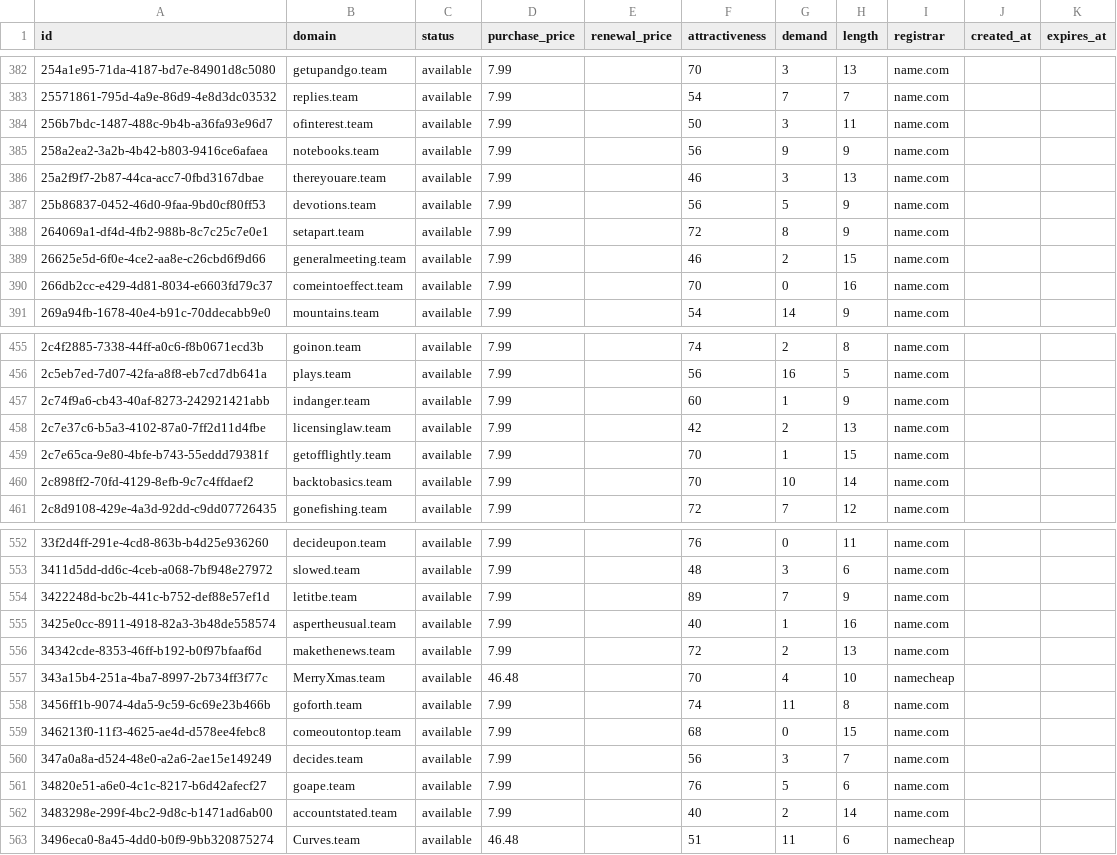
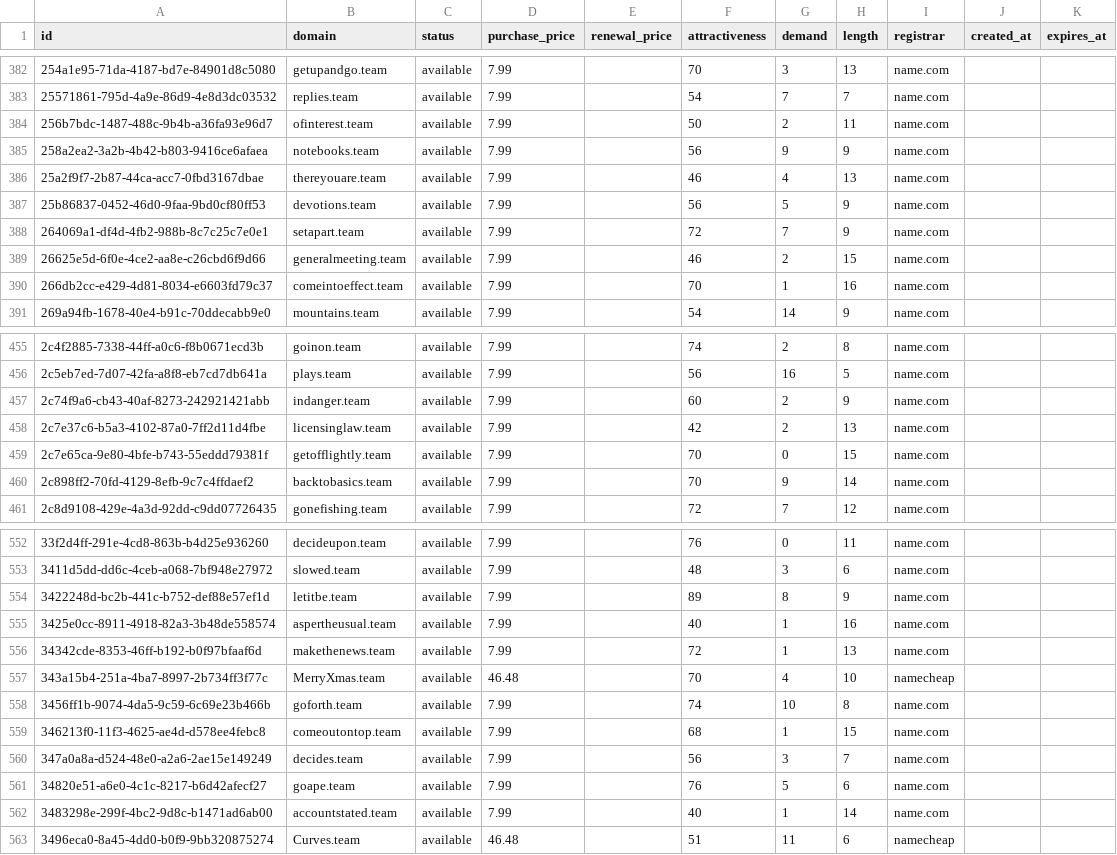
Before and after one commit to UniqueDomains/team-oneword-domains, a CSV file: team.csv, drawn as a sheet; only a part is shown, gaps mark what is left out; the diff covers the shown part only.

Commit message:
Domains update

```diff
--- a/team.csv
+++ b/team.csv
@@ -383,9 +383,9 @@ id,domain,status,purchase_price,renewal_price,attractiveness,demand,length,regis
 25571861-795d-4a9e-86d9-4e8d3dc03532,replies.team,available,7.99,,54,7,7,name.com,,
-256b7bdc-1487-488c-9b4b-a36fa93e96d7,ofinterest.team,available,7.99,,50,3,11,name.com,,
+256b7bdc-1487-488c-9b4b-a36fa93e96d7,ofinterest.team,available,7.99,,50,2,11,name.com,,
 258a2ea2-3a2b-4b42-b803-9416ce6afaea,notebooks.team,available,7.99,,56,9,9,name.com,,
-25a2f9f7-2b87-44ca-acc7-0fbd3167dbae,thereyouare.team,available,7.99,,46,3,13,name.com,,
+25a2f9f7-2b87-44ca-acc7-0fbd3167dbae,thereyouare.team,available,7.99,,46,4,13,name.com,,
 25b86837-0452-46d0-9faa-9bd0cf80ff53,devotions.team,available,7.99,,56,5,9,name.com,,
-264069a1-df4d-4fb2-988b-8c7c25c7e0e1,setapart.team,available,7.99,,72,8,9,name.com,,
+264069a1-df4d-4fb2-988b-8c7c25c7e0e1,setapart.team,available,7.99,,72,7,9,name.com,,
 26625e5d-6f0e-4ce2-aa8e-c26cbd6f9d66,generalmeeting.team,available,7.99,,46,2,15,name.com,,
-266db2cc-e429-4d81-8034-e6603fd79c37,comeintoeffect.team,available,7.99,,70,0,16,name.com,,
+266db2cc-e429-4d81-8034-e6603fd79c37,comeintoeffect.team,available,7.99,,70,1,16,name.com,,
 269a94fb-1678-40e4-b91c-70ddecabb9e0,mountains.team,available,7.99,,54,14,9,name.com,,
@@ -456,6 +456,6 @@ id,domain,status,purchase_price,renewal_price,attractiveness,demand,length,regis
 2c5eb7ed-7d07-42fa-a8f8-eb7cd7db641a,plays.team,available,7.99,,56,16,5,name.com,,
-2c74f9a6-cb43-40af-8273-242921421abb,indanger.team,available,7.99,,60,1,9,name.com,,
+2c74f9a6-cb43-40af-8273-242921421abb,indanger.team,available,7.99,,60,2,9,name.com,,
 2c7e37c6-b5a3-4102-87a0-7ff2d11d4fbe,licensinglaw.team,available,7.99,,42,2,13,name.com,,
-2c7e65ca-9e80-4bfe-b743-55eddd79381f,getofflightly.team,available,7.99,,70,1,15,name.com,,
-2c898ff2-70fd-4129-8efb-9c7c4ffdaef2,backtobasics.team,available,7.99,,70,10,14,name.com,,
+2c7e65ca-9e80-4bfe-b743-55eddd79381f,getofflightly.team,available,7.99,,70,0,15,name.com,,
+2c898ff2-70fd-4129-8efb-9c7c4ffdaef2,backtobasics.team,available,7.99,,70,9,14,name.com,,
 2c8d9108-429e-4a3d-92dd-c9dd07726435,gonefishing.team,available,7.99,,72,7,12,name.com,,
@@ -553,11 +553,11 @@ id,domain,status,purchase_price,renewal_price,attractiveness,demand,length,regis
 3411d5dd-dd6c-4ceb-a068-7bf948e27972,slowed.team,available,7.99,,48,3,6,name.com,,
-3422248d-bc2b-441c-b752-def88e57ef1d,letitbe.team,available,7.99,,89,7,9,name.com,,
+3422248d-bc2b-441c-b752-def88e57ef1d,letitbe.team,available,7.99,,89,8,9,name.com,,
 3425e0cc-8911-4918-82a3-3b48de558574,aspertheusual.team,available,7.99,,40,1,16,name.com,,
-34342cde-8353-46ff-b192-b0f97bfaaf6d,makethenews.team,available,7.99,,72,2,13,name.com,,
+34342cde-8353-46ff-b192-b0f97bfaaf6d,makethenews.team,available,7.99,,72,1,13,name.com,,
 343a15b4-251a-4ba7-8997-2b734ff3f77c,MerryXmas.team,available,46.48,,70,4,10,namecheap,,
-3456ff1b-9074-4da5-9c59-6c69e23b466b,goforth.team,available,7.99,,74,11,8,name.com,,
-346213f0-11f3-4625-ae4d-d578ee4febc8,comeoutontop.team,available,7.99,,68,0,15,name.com,,
+3456ff1b-9074-4da5-9c59-6c69e23b466b,goforth.team,available,7.99,,74,10,8,name.com,,
+346213f0-11f3-4625-ae4d-d578ee4febc8,comeoutontop.team,available,7.99,,68,1,15,name.com,,
 347a0a8a-d524-48e0-a2a6-2ae15e149249,decides.team,available,7.99,,56,3,7,name.com,,
 34820e51-a6e0-4c1c-8217-b6d42afecf27,goape.team,available,7.99,,76,5,6,name.com,,
-3483298e-299f-4bc2-9d8c-b1471ad6ab00,accountstated.team,available,7.99,,40,2,14,name.com,,
+3483298e-299f-4bc2-9d8c-b1471ad6ab00,accountstated.team,available,7.99,,40,1,14,name.com,,
 3496eca0-8a45-4dd0-b0f9-9bb320875274,Curves.team,available,46.48,,51,11,6,namecheap,,
```
Also changed, not shown: 56 edited cells elsewhere in this file, 4 other files.
